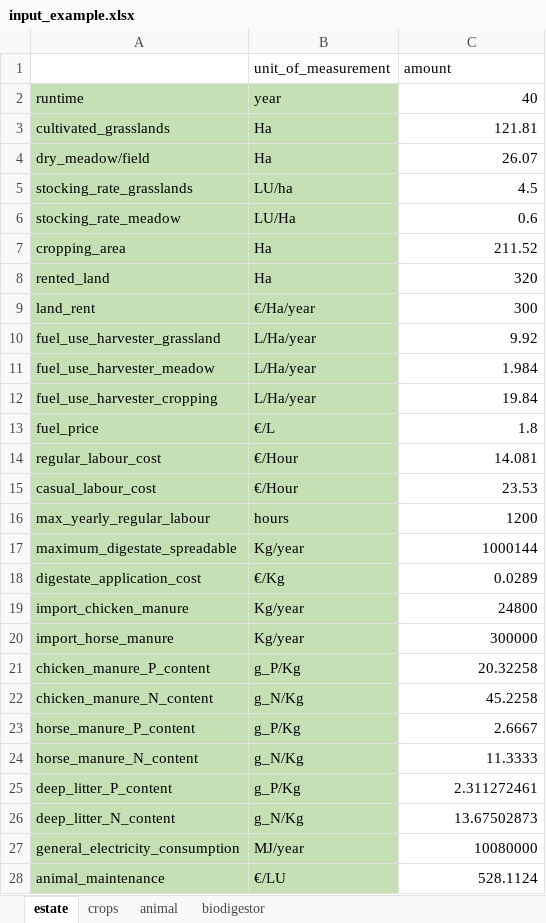
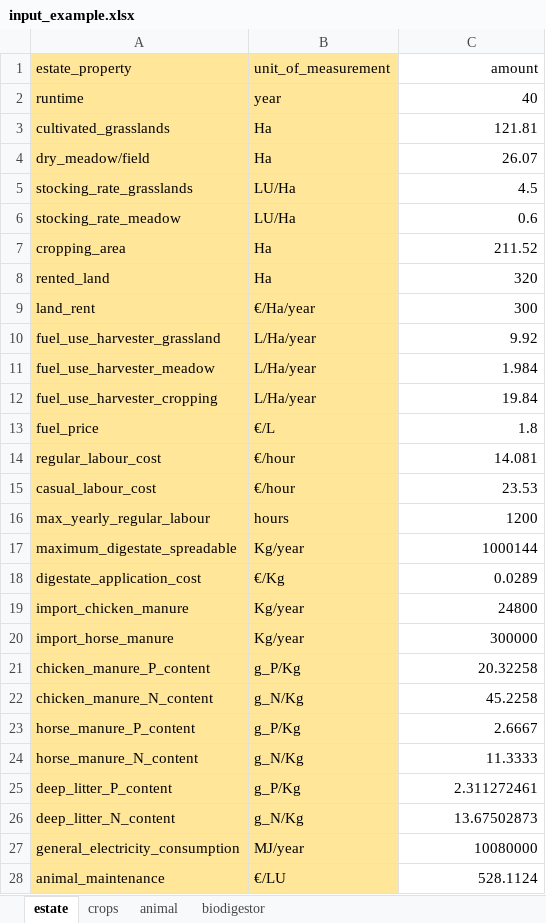
Before and after one commit to Siebr/Farm-Squire, an Excel workbook: input_example.xlsx, sheet estate, drawn as a sheet; only a part is shown; values as stored, in another font and other column widths than the file's, no borders; the diff covers the shown part only; the diff names each change by its address in the sheet, - before the commit and + after, or states it on an @@ line.

```diff
--- a/input_example.xlsx (sheet estate)
+++ b/input_example.xlsx (sheet estate)
-A1: (empty)
+A1: estate_property
-A1:B1 fill: none
+A1:B1 fill: #FFE699
-C1 alignment: left
+C1 alignment: right
-A2:B28 fill: #C5E0B4
+A2:B28 fill: #FFE699
-B5 (unit_of_measurement): LU/ha
+B5 (unit_of_measurement): LU/Ha
-B14:B15 (unit_of_measurement): €/Hour
+B14:B15 (unit_of_measurement): €/hour
```
Also changed, not shown: cell formats elsewhere in this sheet, sheet crops, sheet animal, sheet biodigestor.
